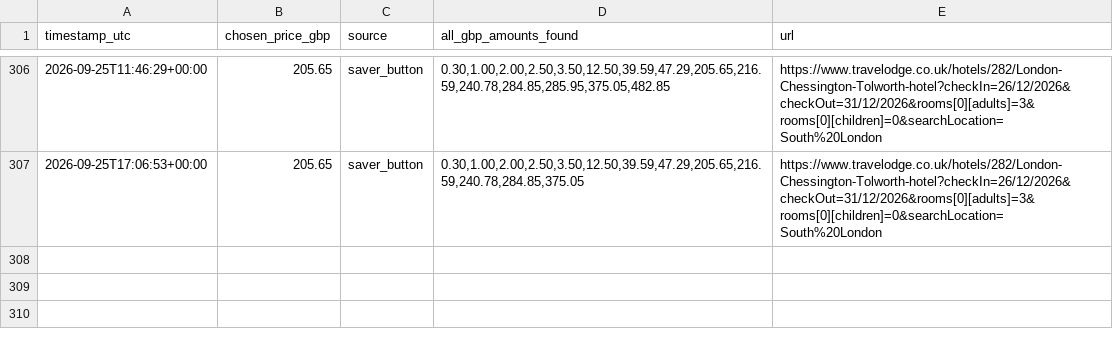
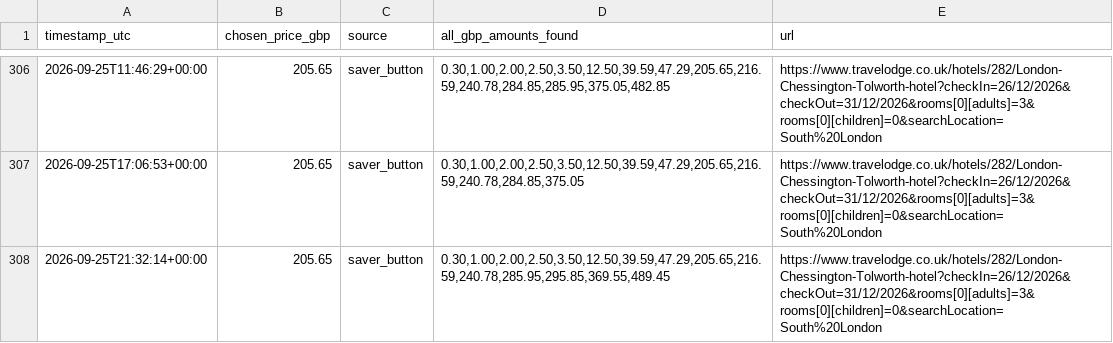
Before and after one commit to kosan9/hotel-price-monitor, a CSV file: history_travelodge_london_chessington_tolworth_dec_26_31.csv, drawn as a sheet; only a part is shown, gaps mark what is left out.

```diff
--- a/history_travelodge_london_chessington_tolworth_dec_26_31.csv
+++ b/history_travelodge_london_chessington_tolworth_dec_26_31.csv
@@ -307 +307,2 @@ timestamp_utc,chosen_price_gbp,source,all_gbp_amounts_found,url
 2026-09-25T17:06:53+00:00,205.65,saver_button,"0.30,1.00,2.00,2.50,3.50,12.50,39.59,47.29,205.65,216.59,240.78,284.85,375.05",https://www.travelodge.co.uk/hotels/282/London-Chessington-Tolworth-hotel?checkIn=26/12/2026&checkOut=31/12/2026&rooms[0][adults]=3&rooms[0][children]=0&searchLocation=South%20London
+2026-09-25T21:32:14+00:00,205.65,saver_button,"0.30,1.00,2.00,2.50,3.50,12.50,39.59,47.29,205.65,216.59,240.78,285.95,295.85,369.55,489.45",https://www.travelodge.co.uk/hotels/282/London-Chessington-Tolworth-hotel?checkIn=26/12/2026&checkOut=31/12/2026&rooms[0][adults]=3&rooms[0][children]=0&searchLocation=South%20London
```
Also changed, not shown: history_travelodge_bournemouth_oct_18_23.csv, 2 other files.
